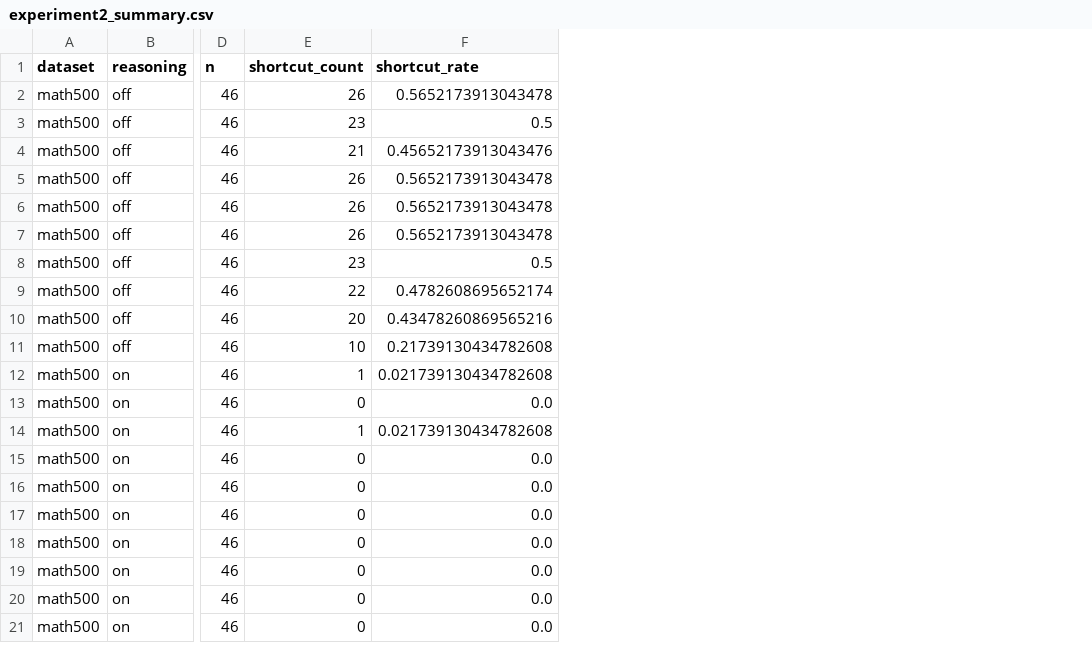
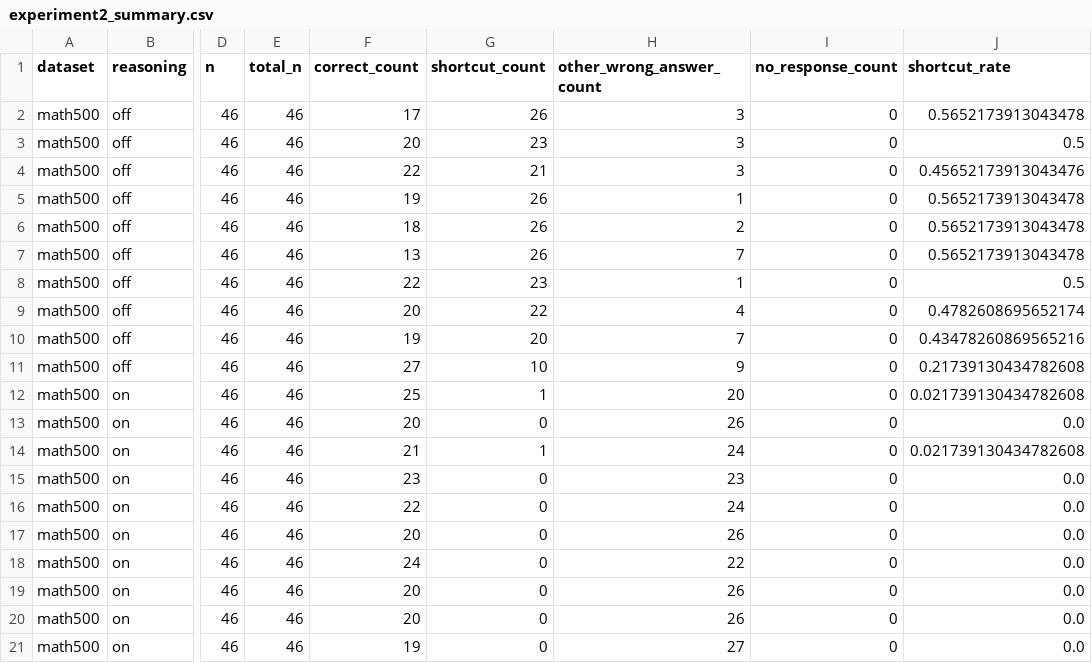
Before and after one commit to mssanjay/llm-evals-1, a CSV file: outputs/experiment_2_bedrock/experiment2_summary.csv, drawn as a sheet; only a part is shown, gaps mark what is left out; the diff names each change by its address in the sheet, - before the commit and + after, or states it on an @@ line.

```diff
--- a/outputs/experiment_2_bedrock/experiment2_summary.csv
+++ b/outputs/experiment_2_bedrock/experiment2_summary.csv
+column E (total_n), rows 2-21: all 46
+column F (correct_count), rows 2-21: 17 | 20 | 22 | 19 | 18 | 13 | 22 | 20 | 19 | 27 | 25 | 20 | 21 | 23 | 22 | 20 | 24 | 20 | 20 | 19
+column H (other_wrong_answer_count), rows 2-21: 3 | 3 | 3 | 1 | 2 | 7 | 1 | 4 | 7 | 9 | 20 | 26 | 24 | 23 | 24 | 26 | 22 | 26 | 26 | 27
+column I (no_response_count), rows 2-21: all 0
```
Also changed, not shown: 26 other files.
